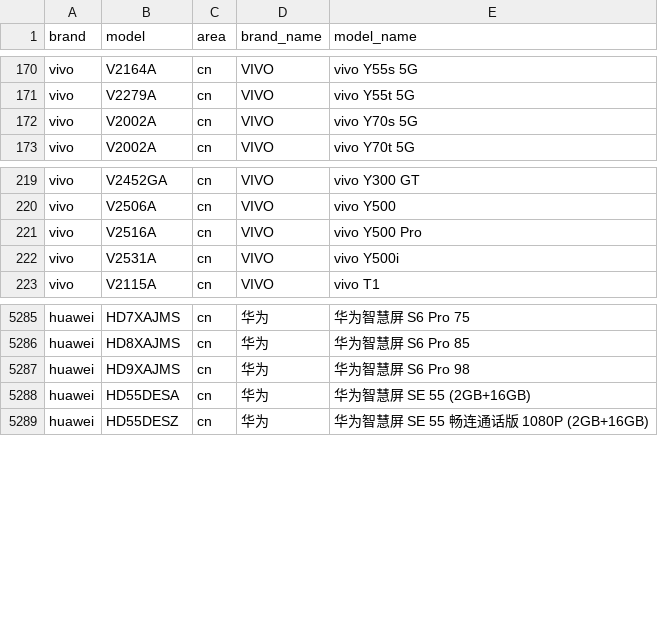
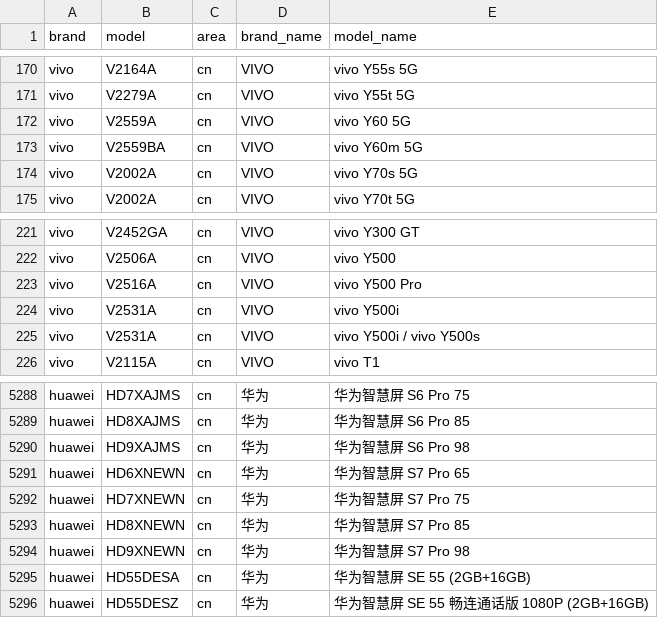
Before and after one commit to ShowMeThe/MobileModels, a CSV file: brand_model.csv, drawn as a sheet; only a part is shown, gaps mark what is left out; the diff names each change by its address in the sheet, - before the commit and + after, or states it on an @@ line.

Commit message:
Sync with MobileModels

```diff
--- a/brand_model.csv
+++ b/brand_model.csv
+row 172: vivo | V2559A | cn | VIVO | vivo Y60 5G
+row 173: vivo | V2559BA | cn | VIVO | vivo Y60m 5G
+row 225: vivo | V2531A | cn | VIVO | vivo Y500i / vivo Y500s
+row 5291: huawei | HD6XNEWN | cn | 华为 | 华为智慧屏 S7 Pro 65
+row 5292: huawei | HD7XNEWN | cn | 华为 | 华为智慧屏 S7 Pro 75
+row 5293: huawei | HD8XNEWN | cn | 华为 | 华为智慧屏 S7 Pro 85
+row 5294: huawei | HD9XNEWN | cn | 华为 | 华为智慧屏 S7 Pro 98
```
Also changed, not shown: 1 other file.
